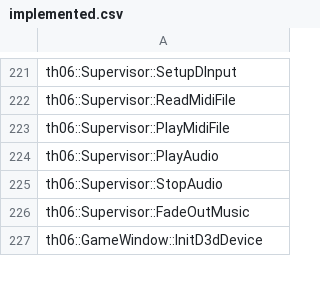
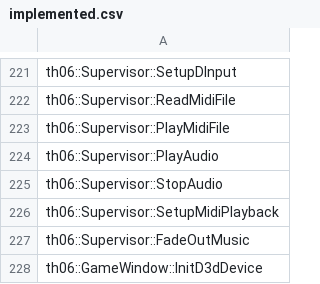
Before and after one commit to izy1sky/th06, a CSV file: config/implemented.csv, drawn as a sheet; only a part is shown, gaps mark what is left out.

Commit message:
Implement Supervisor::SetupMidiPlayback

```diff
--- a/config/implemented.csv
+++ b/config/implemented.csv
@@ -225,2 +225,3 @@ th06::Supervisor::PlayAudio
 th06::Supervisor::StopAudio
+th06::Supervisor::SetupMidiPlayback
 th06::Supervisor::FadeOutMusic
```
Also changed, not shown: config/stubbed.csv, 1 other file.
